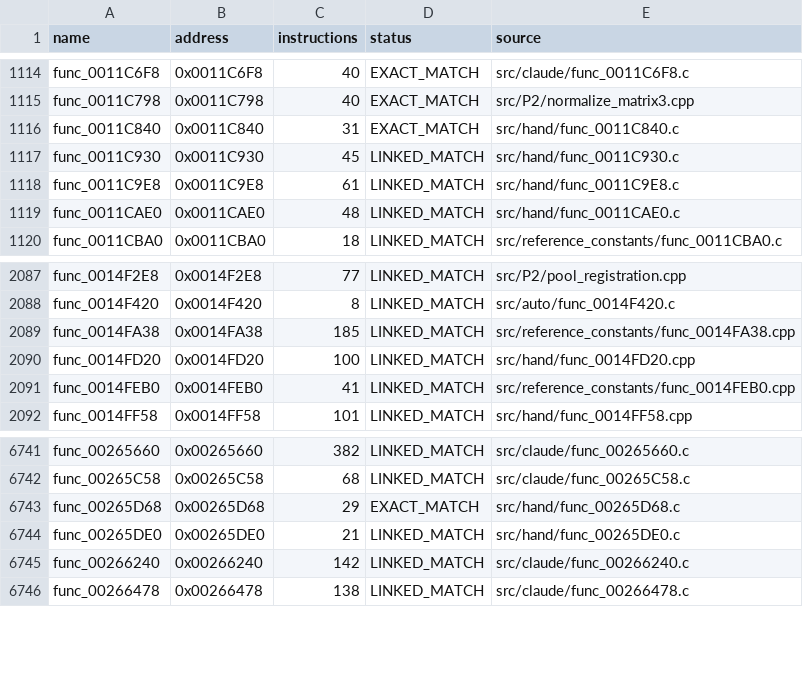
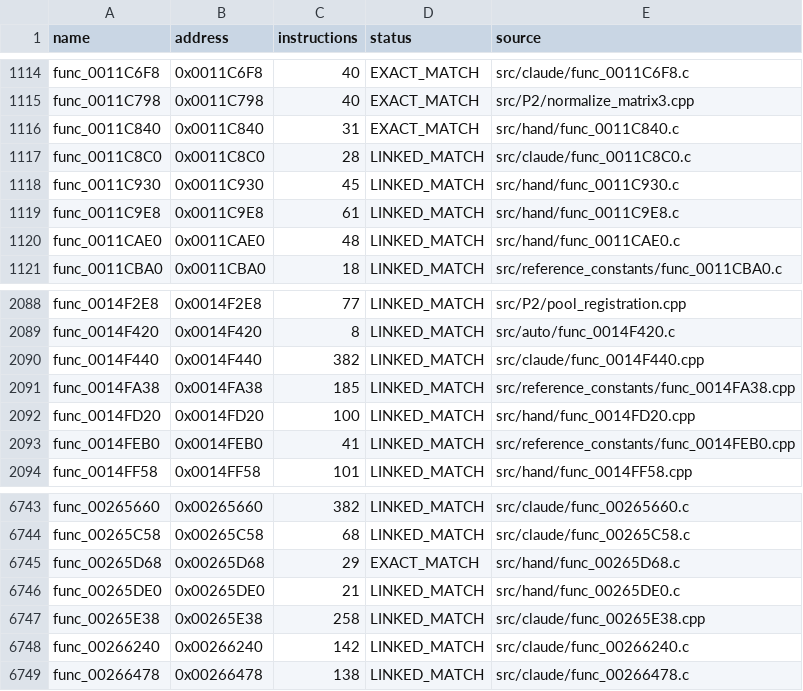
Before and after one commit to NaGaa95/sly3-decomp, a CSV file: config/matched.csv, drawn as a sheet; only a part is shown, gaps mark what is left out.

```diff
--- a/config/matched.csv
+++ b/config/matched.csv
@@ -1116,2 +1116,3 @@ func_0011C798,0x0011C798,40,EXACT_MATCH,src/P2/normalize_matrix3.cpp
 func_0011C840,0x0011C840,31,EXACT_MATCH,src/hand/func_0011C840.c
+func_0011C8C0,0x0011C8C0,28,LINKED_MATCH,src/claude/func_0011C8C0.c
 func_0011C930,0x0011C930,45,LINKED_MATCH,src/hand/func_0011C930.c
@@ -2088,2 +2089,3 @@ func_0014F2E8,0x0014F2E8,77,LINKED_MATCH,src/P2/pool_registration.cpp
 func_0014F420,0x0014F420,8,LINKED_MATCH,src/auto/func_0014F420.c
+func_0014F440,0x0014F440,382,LINKED_MATCH,src/claude/func_0014F440.cpp
 func_0014FA38,0x0014FA38,185,LINKED_MATCH,src/reference_constants/func_0014FA38.cpp
@@ -6744,2 +6746,3 @@ func_00265D68,0x00265D68,29,EXACT_MATCH,src/hand/func_00265D68.c
 func_00265DE0,0x00265DE0,21,LINKED_MATCH,src/hand/func_00265DE0.c
+func_00265E38,0x00265E38,258,LINKED_MATCH,src/claude/func_00265E38.cpp
 func_00266240,0x00266240,142,LINKED_MATCH,src/claude/func_00266240.c
```
Also changed, not shown: config/progress_history.csv, 4 other files.
